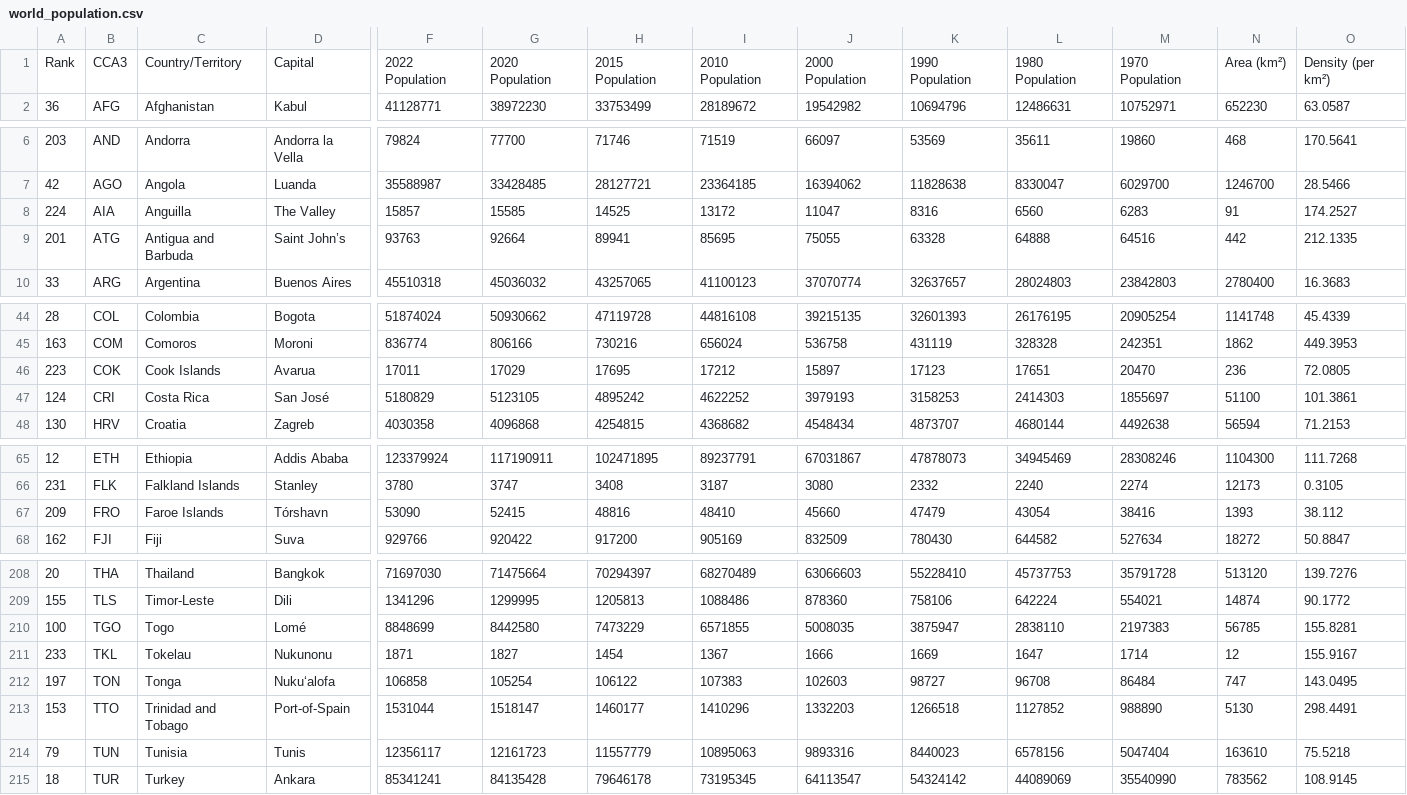
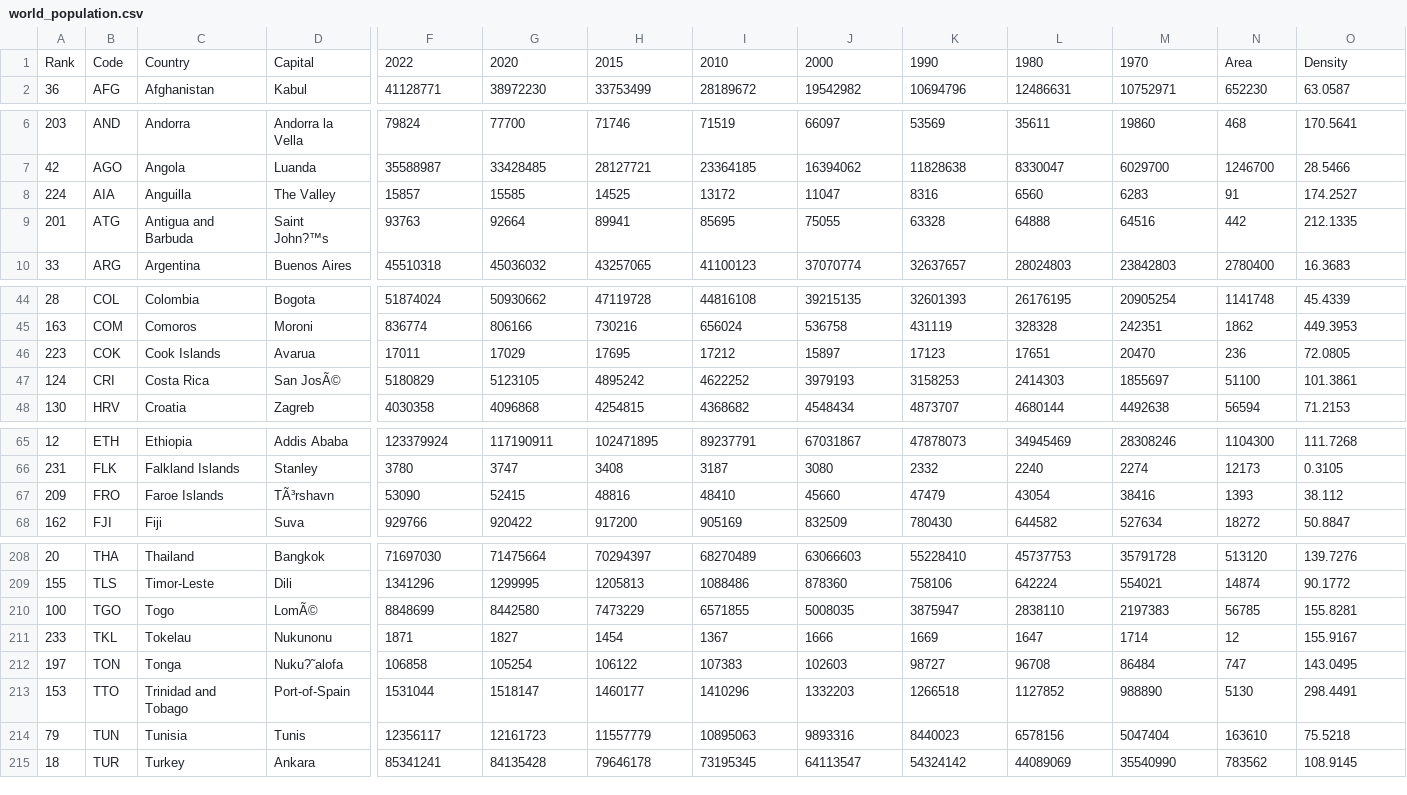
Before and after one commit to kimkeunmin-cell/-, a CSV file: world_population.csv, drawn as a sheet; only a part is shown, gaps mark what is left out; the diff covers the shown part only; the diff names each change by its address in the sheet, - before the commit and + after, or states it on an @@ line.

Commit message:
Add files via upload

```diff
--- a/world_population.csv
+++ b/world_population.csv
-B1: CCA3
+B1: Code
-C1: Country/Territory
+C1: Country
-F1: 2022 Population
+F1: 2022
-G1: 2020 Population
+G1: 2020
-H1: 2015 Population
+H1: 2015
-I1: 2010 Population
+I1: 2010
-J1: 2000 Population
+J1: 2000
-K1: 1990 Population
+K1: 1990
-L1: 1980 Population
+L1: 1980
-M1: 1970 Population
+M1: 1970
-N1: Area (km²)
+N1: Area
-O1: Density (per km²)
+O1: Density
-D9: Saint John’s
+D9: Saint John?™s
-D47: San José
+D47: San JosÃ©
-D67: Tórshavn
+D67: TÃ³rshavn
-D210: Lomé
+D210: LomÃ©
-D212: Nuku‘alofa
+D212: Nuku?˜alofa
```
Also changed, not shown: 7 edited cells elsewhere in this file.
